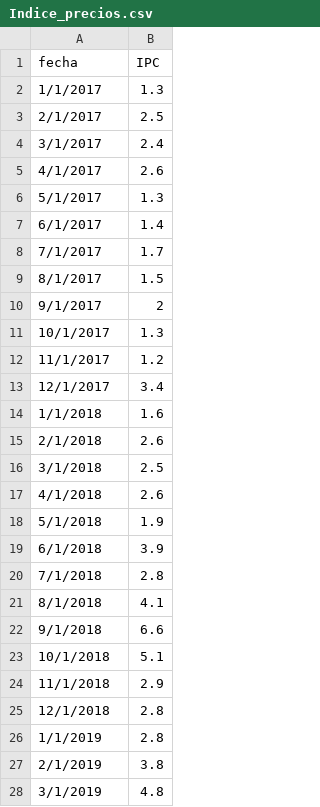
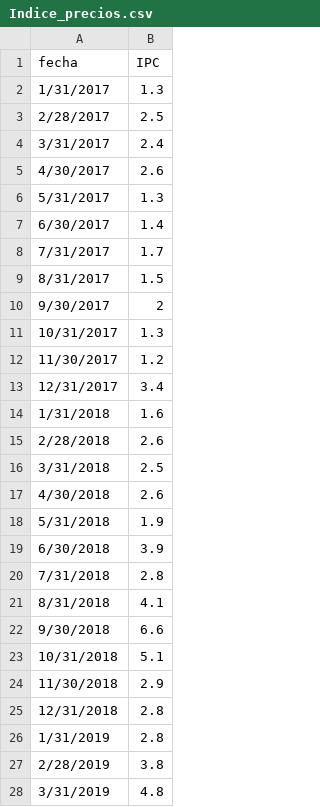
Before and after one commit to sebcalcagno/AnalisisSeriesTemporales, a CSV file: Indice_precios.csv, drawn as a sheet; only a part is shown; the diff covers the shown part only.

Commit message:
Add files via upload

```diff
--- a/Indice_precios.csv
+++ b/Indice_precios.csv
@@ -1,28 +1,28 @@
 fecha,IPC
-1/1/2017,1.3
-2/1/2017,2.5
-3/1/2017,2.4
-4/1/2017,2.6
-5/1/2017,1.3
-6/1/2017,1.4
-7/1/2017,1.7
-8/1/2017,1.5
-9/1/2017,2
-10/1/2017,1.3
-11/1/2017,1.2
-12/1/2017,3.4
-1/1/2018,1.6
-2/1/2018,2.6
-3/1/2018,2.5
-4/1/2018,2.6
-5/1/2018,1.9
-6/1/2018,3.9
-7/1/2018,2.8
-8/1/2018,4.1
-9/1/2018,6.6
-10/1/2018,5.1
-11/1/2018,2.9
-12/1/2018,2.8
-1/1/2019,2.8
-2/1/2019,3.8
-3/1/2019,4.8
+1/31/2017,1.3
+2/28/2017,2.5
+3/31/2017,2.4
+4/30/2017,2.6
+5/31/2017,1.3
+6/30/2017,1.4
+7/31/2017,1.7
+8/31/2017,1.5
+9/30/2017,2
+10/31/2017,1.3
+11/30/2017,1.2
+12/31/2017,3.4
+1/31/2018,1.6
+2/28/2018,2.6
+3/31/2018,2.5
+4/30/2018,2.6
+5/31/2018,1.9
+6/30/2018,3.9
+7/31/2018,2.8
+8/31/2018,4.1
+9/30/2018,6.6
+10/31/2018,5.1
+11/30/2018,2.9
+12/31/2018,2.8
+1/31/2019,2.8
+2/28/2019,3.8
+3/31/2019,4.8
```
Also changed, not shown: 38 edited cells elsewhere in this file.
